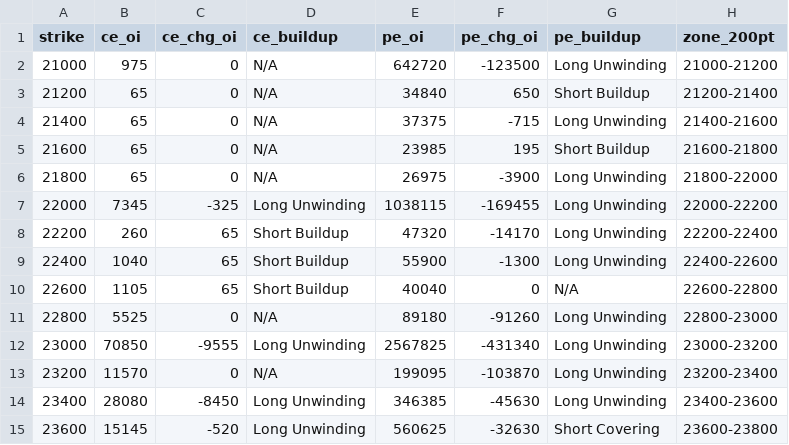
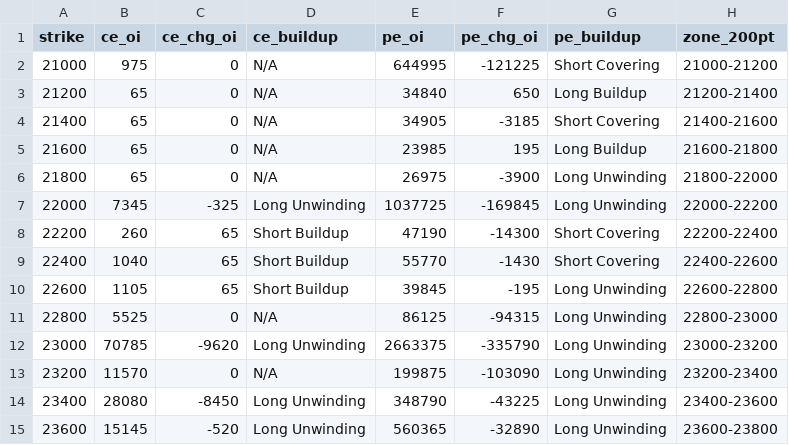
Before and after one commit to ddtambe/Nifty50_Options, a CSV file: data/2026-11-27/2026-12-01_buildup.csv, drawn as a sheet; only a part is shown; the diff covers the shown part only.

```diff
--- a/data/2026-11-27/2026-12-01_buildup.csv
+++ b/data/2026-11-27/2026-12-01_buildup.csv
@@ -1,15 +1,15 @@
 strike,ce_oi,ce_chg_oi,ce_buildup,pe_oi,pe_chg_oi,pe_buildup,zone_200pt
-21000,975,0,N/A,642720,-123500,Long Unwinding,21000-21200
-21200,65,0,N/A,34840,650,Short Buildup,21200-21400
-21400,65,0,N/A,37375,-715,Long Unwinding,21400-21600
-21600,65,0,N/A,23985,195,Short Buildup,21600-21800
+21000,975,0,N/A,644995,-121225,Short Covering,21000-21200
+21200,65,0,N/A,34840,650,Long Buildup,21200-21400
+21400,65,0,N/A,34905,-3185,Short Covering,21400-21600
+21600,65,0,N/A,23985,195,Long Buildup,21600-21800
 21800,65,0,N/A,26975,-3900,Long Unwinding,21800-22000
-22000,7345,-325,Long Unwinding,1038115,-169455,Long Unwinding,22000-22200
-22200,260,65,Short Buildup,47320,-14170,Long Unwinding,22200-22400
-22400,1040,65,Short Buildup,55900,-1300,Long Unwinding,22400-22600
-22600,1105,65,Short Buildup,40040,0,N/A,22600-22800
-22800,5525,0,N/A,89180,-91260,Long Unwinding,22800-23000
-23000,70850,-9555,Long Unwinding,2567825,-431340,Long Unwinding,23000-23200
-23200,11570,0,N/A,199095,-103870,Long Unwinding,23200-23400
-23400,28080,-8450,Long Unwinding,346385,-45630,Long Unwinding,23400-23600
-23600,15145,-520,Long Unwinding,560625,-32630,Short Covering,23600-23800
+22000,7345,-325,Long Unwinding,1037725,-169845,Long Unwinding,22000-22200
+22200,260,65,Short Buildup,47190,-14300,Short Covering,22200-22400
+22400,1040,65,Short Buildup,55770,-1430,Short Covering,22400-22600
+22600,1105,65,Short Buildup,39845,-195,Long Unwinding,22600-22800
+22800,5525,0,N/A,86125,-94315,Long Unwinding,22800-23000
+23000,70785,-9620,Long Unwinding,2663375,-335790,Long Unwinding,23000-23200
+23200,11570,0,N/A,199875,-103090,Long Unwinding,23200-23400
+23400,28080,-8450,Long Unwinding,348790,-43225,Long Unwinding,23400-23600
+23600,15145,-520,Long Unwinding,560365,-32890,Long Unwinding,23600-23800
```
Also changed, not shown: 76 edited cells elsewhere in this file, data/2026-11-27/2026-12-01_raw.csv, data/2026-11-27/2026-12-08_buildup.csv, 7 other files.
